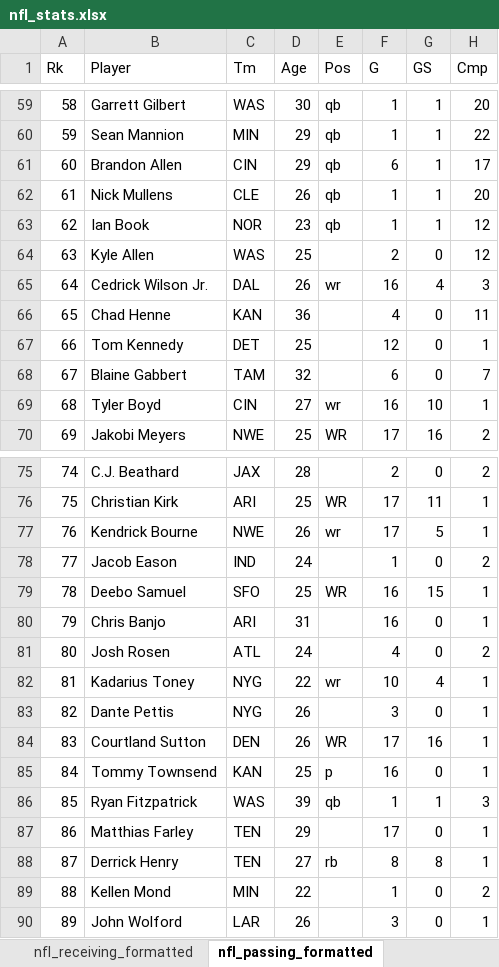
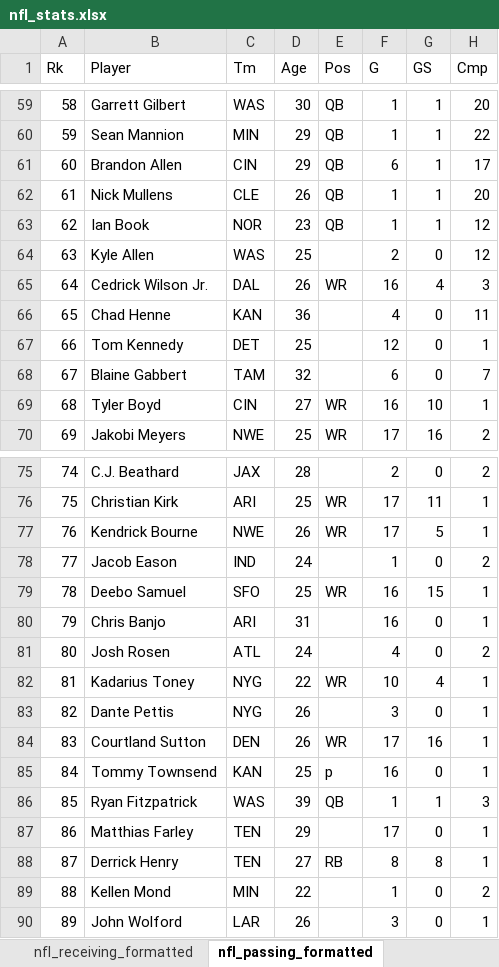
Before and after one commit to chrisdmancuso/FantasyFootballRender, an Excel workbook: nfl_stats.xlsx, sheet nfl_passing_formatted, drawn as a sheet; only a part is shown, gaps mark what is left out; values as stored, in another font and other column widths than the file's, no borders; charts and pictures not drawn; the diff covers the shown part only; the diff names each change by its address in the sheet, - before the commit and + after, or states it on an @@ line.

```diff
--- a/nfl_stats.xlsx (sheet nfl_passing_formatted)
+++ b/nfl_stats.xlsx (sheet nfl_passing_formatted)
-E59:E63 (Pos): qb
+E59:E63 (Pos): QB
-E65 (Pos): wr
+E65 (Pos): WR
-E69 (Pos): wr
+E69 (Pos): WR
-E77 (Pos): wr
+E77 (Pos): WR
-E82 (Pos): wr
+E82 (Pos): WR
-E86 (Pos): qb
+E86 (Pos): QB
-E88 (Pos): rb
+E88 (Pos): RB
```
Also changed, not shown: 34 edited cells elsewhere in this sheet, sheet nfl_receiving_formatted, sheet nfl_rushing_formatted, 1 other file.
